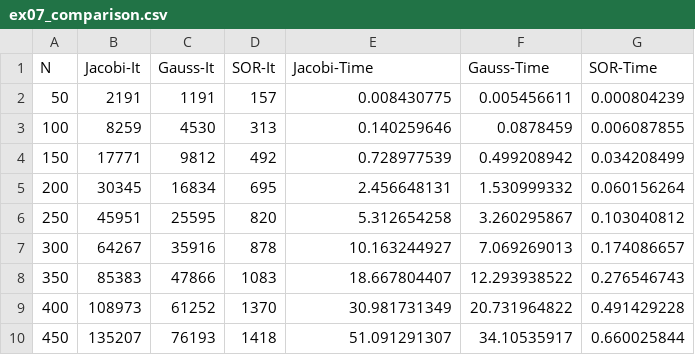
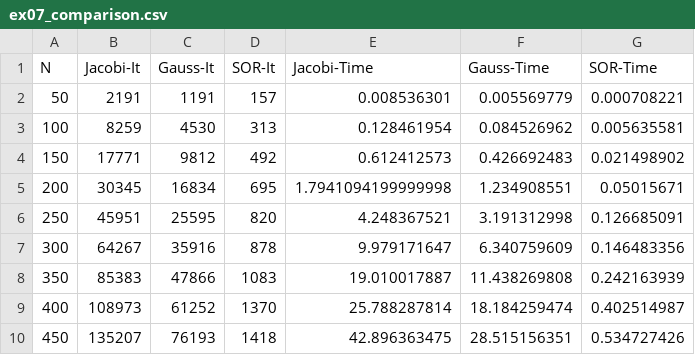
Before and after one commit to viniciusdutra314/EletroComp, a CSV file: relatorio1/results/ex07_comparison.csv, drawn as a sheet.

Commit message:
feat: relatorio1 pronto

```diff
--- a/relatorio1/results/ex07_comparison.csv
+++ b/relatorio1/results/ex07_comparison.csv
@@ -1,10 +1,10 @@
 N,Jacobi-It,Gauss-It,SOR-It,Jacobi-Time,Gauss-Time,SOR-Time
-50,2191,1191,157,0.008430775,0.005456611,0.000804239
-100,8259,4530,313,0.140259646,0.0878459,0.006087855
-150,17771,9812,492,0.728977539,0.499208942,0.034208499
-200,30345,16834,695,2.456648131,1.530999332,0.060156264
-250,45951,25595,820,5.312654258,3.260295867,0.103040812
-300,64267,35916,878,10.163244927,7.069269013,0.174086657
-350,85383,47866,1083,18.667804407,12.293938522,0.276546743
-400,108973,61252,1370,30.981731349,20.731964822,0.491429228
-450,135207,76193,1418,51.091291307,34.10535917,0.660025844
+50,2191,1191,157,0.008536301,0.005569779,0.000708221
+100,8259,4530,313,0.128461954,0.084526962,0.005635581
+150,17771,9812,492,0.612412573,0.426692483,0.021498902
+200,30345,16834,695,1.7941094199999998,1.234908551,0.05015671
+250,45951,25595,820,4.248367521,3.191312998,0.126685091
+300,64267,35916,878,9.979171647,6.340759609,0.146483356
+350,85383,47866,1083,19.010017887,11.438269808,0.242163939
+400,108973,61252,1370,25.788287814,18.184259474,0.402514987
+450,135207,76193,1418,42.896363475,28.515156351,0.534727426
```
Also changed, not shown: 6 other files.
